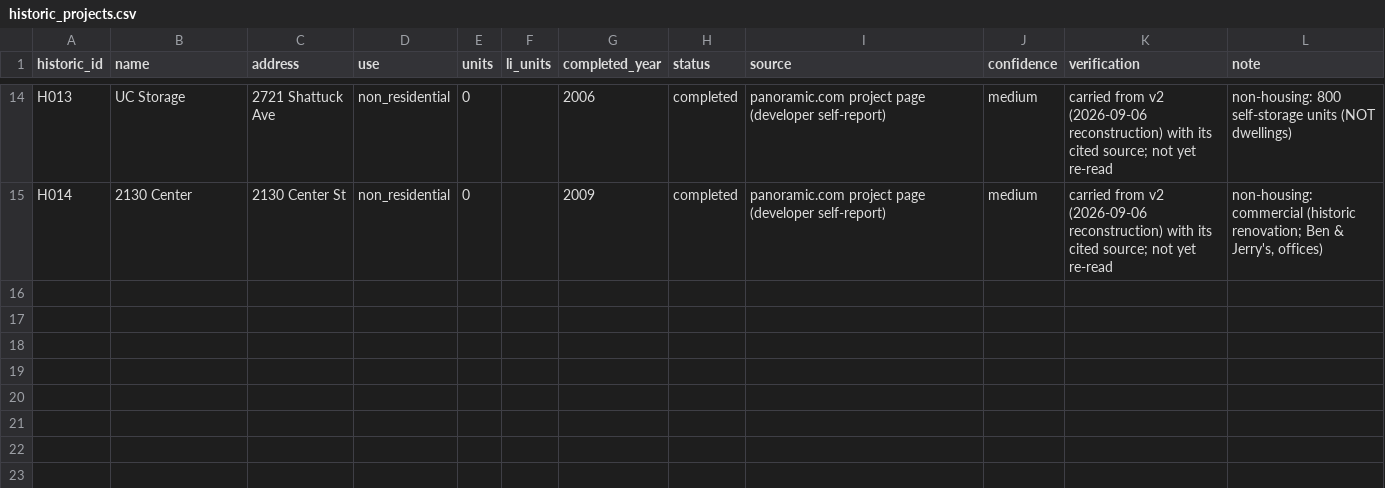
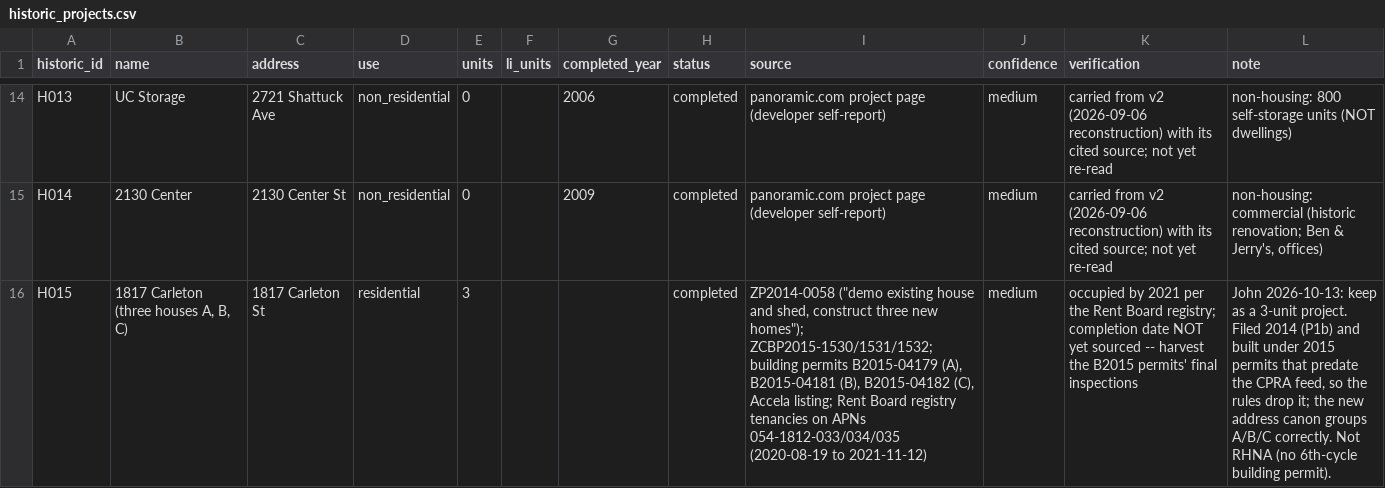
Before and after one commit to blockXblock/berkeley-housing-analysis, a CSV file: corrections/v4/historic_projects.csv, drawn as a sheet; only a part is shown, gaps mark what is left out; the diff names each change by its address in the sheet, - before the commit and + after, or states it on an @@ line.

```diff
--- a/corrections/v4/historic_projects.csv
+++ b/corrections/v4/historic_projects.csv
+row 16: H015 | 1817 Carleton (three houses A, B, C) | 1817 Carleton St | residential | 3 |  |  | completed | ZP2014-0058 ("demo existing house and shed, construct three new homes"); ZCBP2015-1530/1531/1532; building permits B2015-04179 (A), B2015-04181 (B), B2015-04182 (C), Accela listing; Rent Board registry tenancies on APNs 054-1812-033/034/035 (2020-08-19 to 2021-11-12) | medium | occupied by 2021 per the Rent Board registry; completion date NOT yet sourced -- harvest the B2015 permits' final inspections | John 2026-10-13: keep as a 3-unit project. Filed 2014 (P1b) and built under 2015 permits that predate the CPRA feed, so the rules drop it; the new address canon groups A/B/C correctly. Not RHNA (no 6th-cycle building permit).
```
Also changed, not shown: 1 other file.
